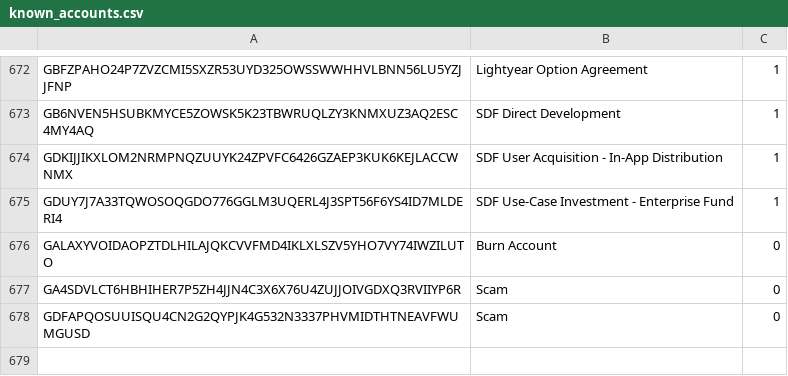
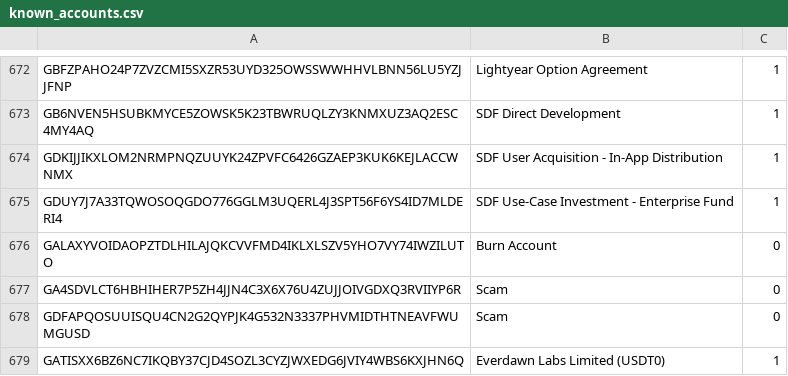
Before and after one commit to stellarchain/v4-api, a CSV file: resources/known_accounts.csv, drawn as a sheet; only a part is shown, gaps mark what is left out; the diff names each change by its address in the sheet, - before the commit and + after, or states it on an @@ line.

```diff
--- a/resources/known_accounts.csv
+++ b/resources/known_accounts.csv
+row 679: GATISXX6BZ6NC7IKQBY37CJD4SOZL3CYZJWXEDG6JVIY4WBS6KXJHN6Q | Everdawn Labs Limited (USDT0) | 1
```
Also changed, not shown: 10 other files.
